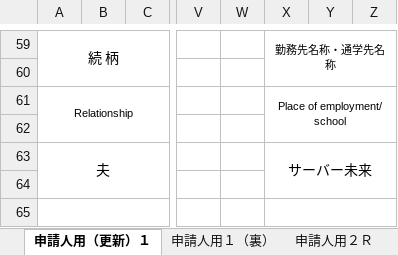
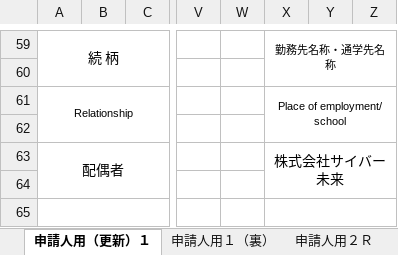
Before and after one commit to litengwork/test, an Excel workbook: 家族滞在/001290226.xlsx, sheet 申請人用（更新）１, drawn as a sheet; only a part is shown, gaps mark what is left out; values as stored, in another font and other column widths than the file's, no borders; charts and pictures not drawn; the diff names each change by its address in the sheet, - before the commit and + after, or states it on an @@ line.

```diff
--- a/家族滞在/001290226.xlsx (sheet 申請人用（更新）１)
+++ b/家族滞在/001290226.xlsx (sheet 申請人用（更新）１)
-A63: 夫
+A63: 配偶者
-X63: サーバー未来
+X63: 株式会社サイバー未来
```
Also changed, not shown: sheet 申請人用２Ｒ, 4 other files.
